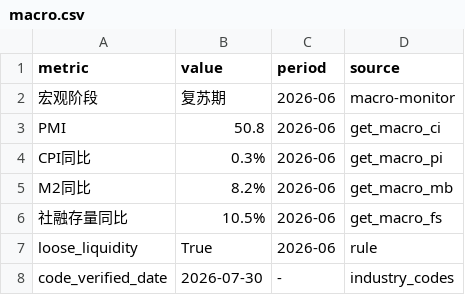
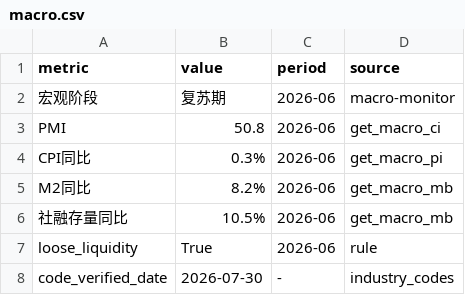
Before and after one commit to quantskills/agent-macro-driven-rotation, a CSV file: reports/samples/export/macro.csv, drawn as a sheet.

```diff
--- a/reports/samples/export/macro.csv
+++ b/reports/samples/export/macro.csv
@@ -5,3 +5,3 @@ CPI同比,0.3%,2026-06,get_macro_pi
 M2同比,8.2%,2026-06,get_macro_mb
-社融存量同比,10.5%,2026-06,get_macro_fs
+社融存量同比,10.5%,2026-06,get_macro_mb
 loose_liquidity,True,2026-06,rule
```
Also changed, not shown: reports/samples/export/prosperity.csv, reports/samples/export/valuation.csv, 14 other files.
